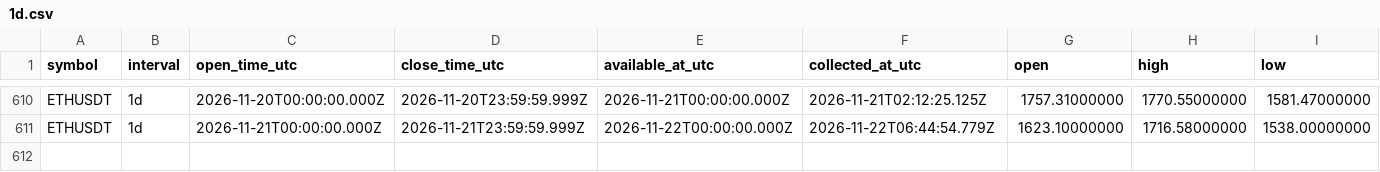
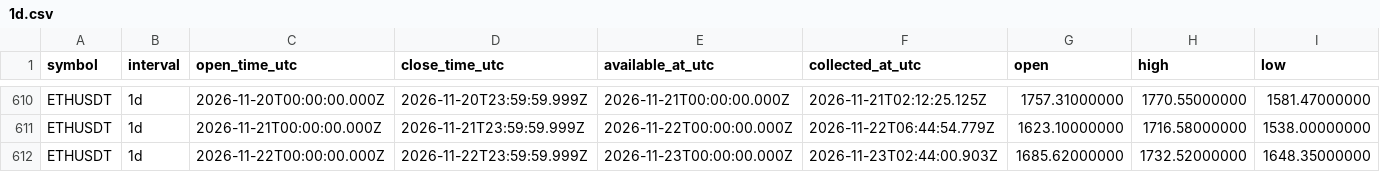
Before and after one commit to Tontsa128/-ai-trading-pro, a CSV file: historical-data/binance/ETHUSDT/1d.csv, drawn as a sheet; only a part is shown, gaps mark what is left out; rows hold the shown columns only; the diff names each change by its address in the sheet, - before the commit and + after, or states it on an @@ line.

```diff
--- a/historical-data/binance/ETHUSDT/1d.csv
+++ b/historical-data/binance/ETHUSDT/1d.csv
+row 612: ETHUSDT | 1d | 2026-11-22T00:00:00.000Z | 2026-11-22T23:59:59.999Z | 2026-11-23T00:00:00.000Z | 2026-11-23T02:44:00.903Z | 1685.62000000 | 1732.52000000 | 1648.35000000
```
Also changed, not shown: historical-data/binance/BTCUSDT/1d.csv, historical-data/binance/BTCUSDT/4h.csv, 18 other files.
